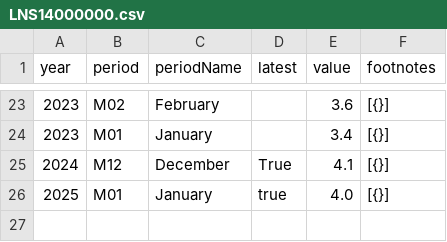
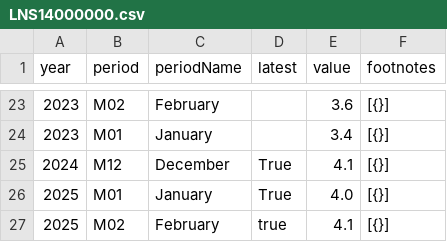
Before and after one commit to Sheshwan359/us_labor_census_bureau, a CSV file: labor_census_bureau/LNS14000000.csv, drawn as a sheet; only a part is shown, gaps mark what is left out.

Commit message:
Add folder and load CSVs

```diff
--- a/labor_census_bureau/LNS14000000.csv
+++ b/labor_census_bureau/LNS14000000.csv
@@ -25,2 +25,3 @@ year,period,periodName,latest,value,footnotes
 2024,M12,December,True,4.1,[{}]
-2025,M01,January,true,4.0,[{}]
+2025,M01,January,True,4.0,[{}]
+2025,M02,February,true,4.1,[{}]
```
